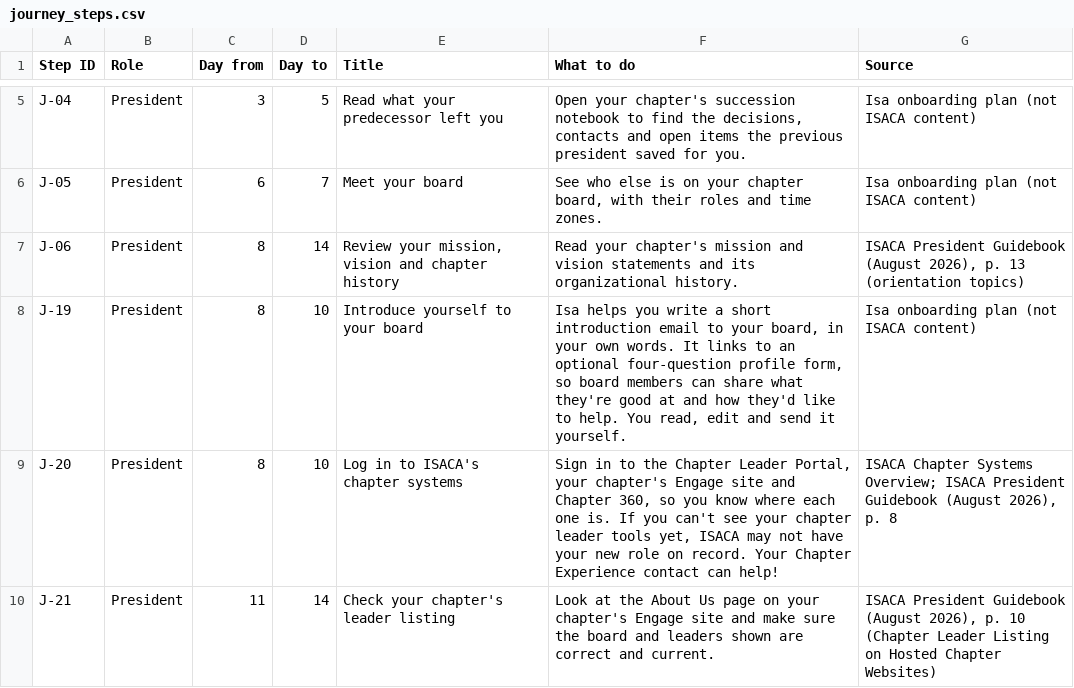
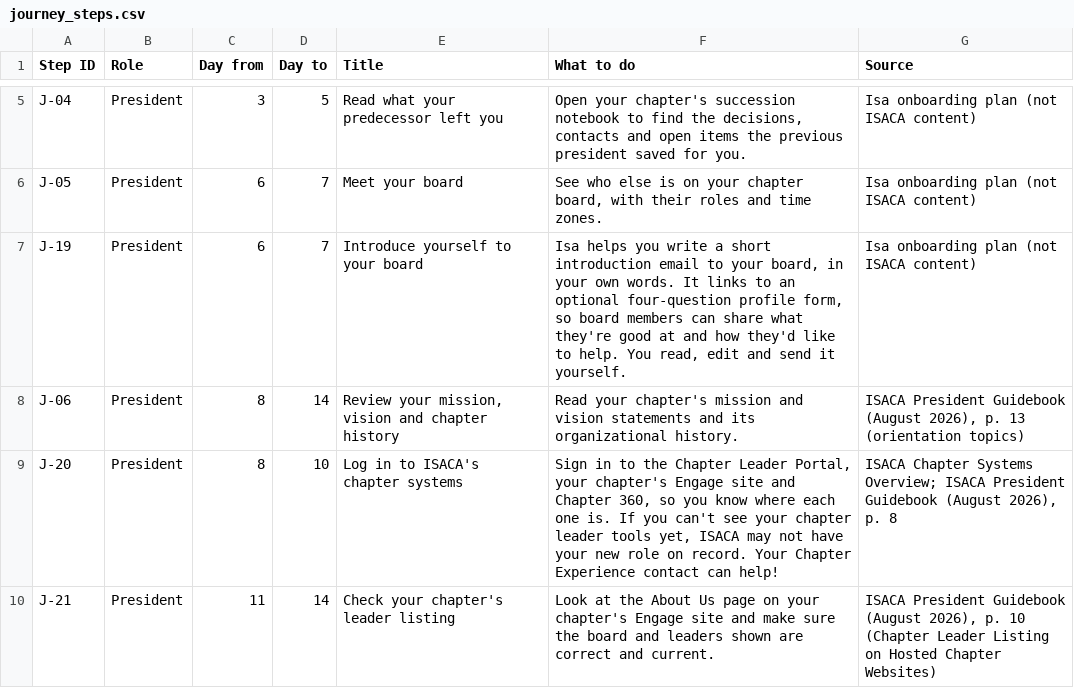
Before and after one commit to wpearson-svg/IsaChatApp, a CSV file: onboarding/journey_steps.csv, drawn as a sheet; only a part is shown, gaps mark what is left out; removed rows and columns are numbered as before the commit, all else as after; the diff names each change by its address in the sheet, - before the commit and + after, or states it on an @@ line.

Commit message:
Sprint 3 M3 and M4: Terms explained, the board introduction and profile form, notebook check-ins, J-19 in week 1, the supplement list and a note for Willis

```diff
--- a/onboarding/journey_steps.csv
+++ b/onboarding/journey_steps.csv
+row 7: J-19 | President | 6 | 7 | Introduce yourself to your board | Isa helps you write a short introduction email to your board, in your own words. It links to an optional four-question profile form, so board members can share what they're good at and how they'd like to help. You read, edit and send it yourself. | Isa onboarding plan (not ISACA content)
-row 8: J-19 | President | 8 | 10 | Introduce yourself to your board | Isa helps you write a short introduction email to your board, in your own words. It links to an optional four-question profile form, so board members can share what they're good at and how they'd like to help. You read, edit and send it yourself. | Isa onboarding plan (not ISACA content)
```
Also changed, not shown: 27 other files.
